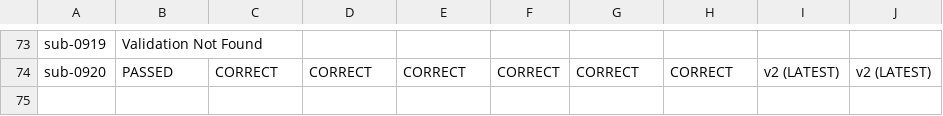
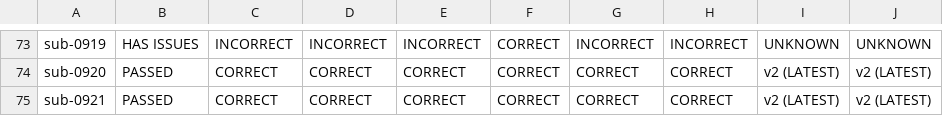
Before and after one commit to BioMedicalImaging-Core-NYUAD/xnat-docs, a CSV file: docs/source/_static/xnat_ari_dashboard_display.csv, drawn as a sheet; only a part is shown, gaps mark what is left out; the diff covers the shown part only; the diff names each change by its address in the sheet, - before the commit and + after, or states it on an @@ line.

```diff
--- a/docs/source/_static/xnat_ari_dashboard_display.csv
+++ b/docs/source/_static/xnat_ari_dashboard_display.csv
-B73: Validation Not Found
+B73: HAS ISSUES
-C73: (empty)
+C73: INCORRECT
-D73: (empty)
+D73: INCORRECT
-E73: (empty)
+E73: INCORRECT
-F73: (empty)
+F73: CORRECT
-G73: (empty)
+G73: INCORRECT
-H73: (empty)
+H73: INCORRECT
-I73: (empty)
+I73: UNKNOWN
-J73: (empty)
+J73: UNKNOWN
+row 75: sub-0921 | PASSED | CORRECT | CORRECT | CORRECT | CORRECT | CORRECT | CORRECT | v2 (LATEST) | v2 (LATEST)
```
Also changed, not shown: 99 edited cells elsewhere in this file, docs/source/_static/xnat_ari_dashboard.csv, xnat_ari_dashboard.csv, 2 other files.
